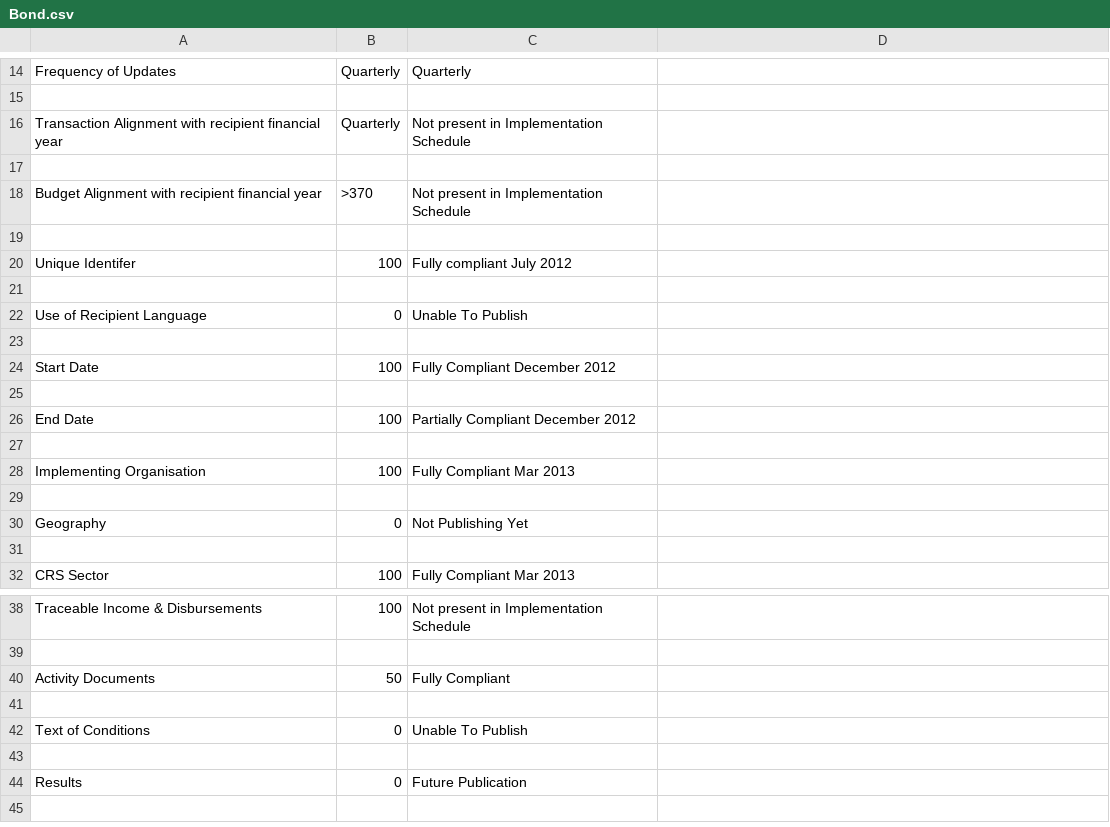
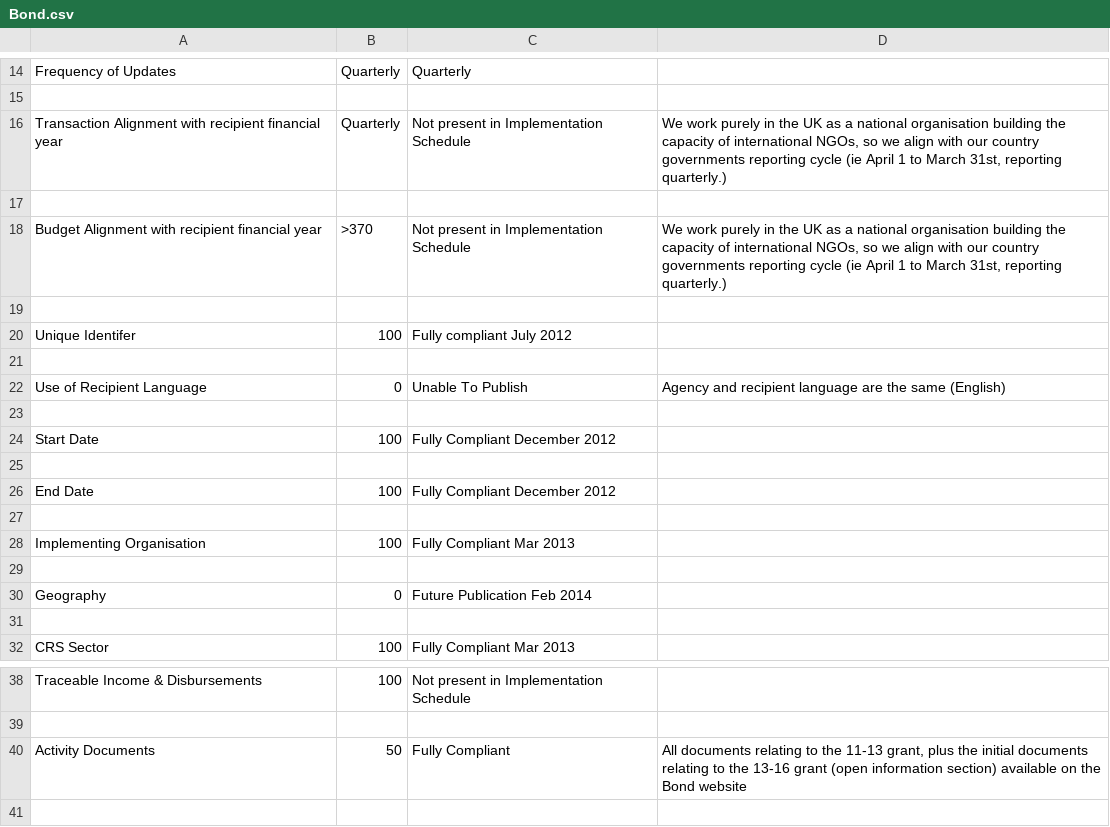
Before and after one commit to Bjwebb/IATI-Annual-Report-Data, a CSV file: Bond.csv, drawn as a sheet; only a part is shown, gaps mark what is left out; the shorter side is filled out with more unchanged rows; the diff names each change by its address in the sheet, - before the commit and + after, or states it on an @@ line.

```diff
--- a/Bond.csv
+++ b/Bond.csv
-D16: (empty)
+D16: We work purely in the UK as a national organisation building the capacity of international NGOs, so we align with our country governments reporting cycle (ie April 1 to March 31st, reporting quarterly.)
-D18: (empty)
+D18: We work purely in the UK as a national organisation building the capacity of international NGOs, so we align with our country governments reporting cycle (ie April 1 to March 31st, reporting quarterly.)
-D22: (empty)
+D22: Agency and recipient language are the same (English)
-C26: Partially Compliant December 2012
+C26: Fully Compliant December 2012
-C30: Not Publishing Yet
+C30: Future Publication Feb 2014
-D40: (empty)
+D40: All documents relating to the 11-13 grant, plus the initial documents relating to the 13-16 grant (open information section) available on the Bond website
```
Also changed, not shown: Swedish International Development Cooperation Agency.csv.
